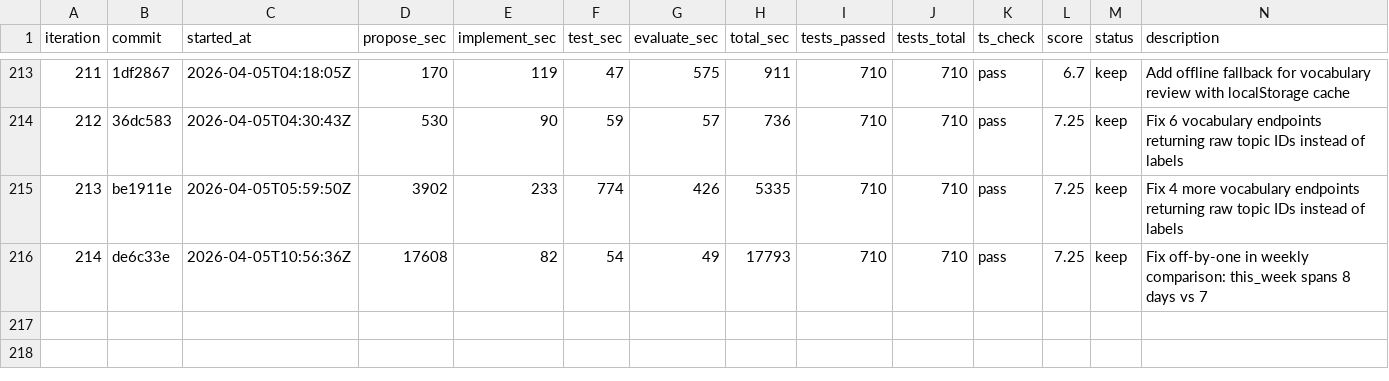
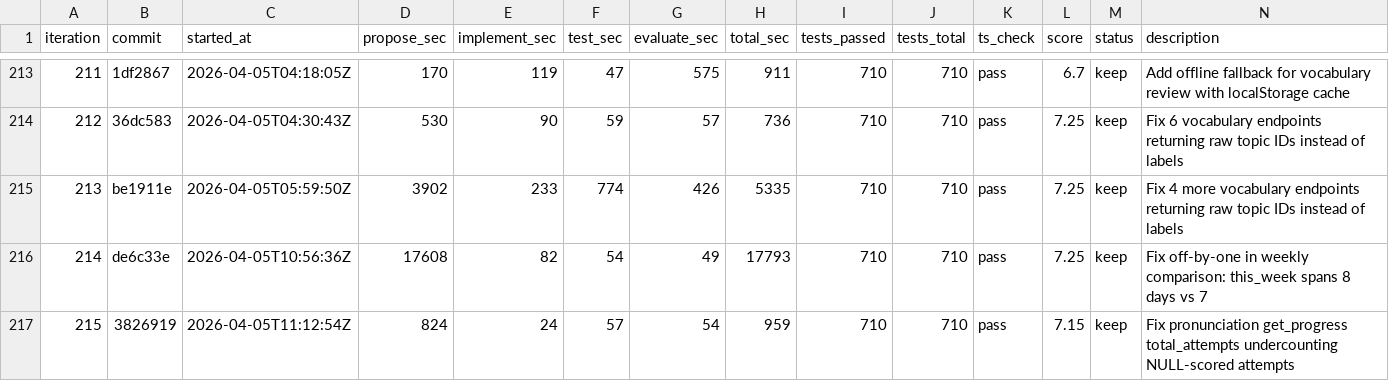
Before and after one commit to shitada/english-app, a TSV file: autoresearch/results.tsv, drawn as a sheet; only a part is shown, gaps mark what is left out; the diff names each change by its address in the sheet, - before the commit and + after, or states it on an @@ line.

```diff
--- a/autoresearch/results.tsv
+++ b/autoresearch/results.tsv
+row 217: 215 | 3826919 | 2026-04-05T11:12:54Z | 824 | 24 | 57 | 54 | 959 | 710 | 710 | pass | 7.15 | keep | Fix pronunciation get_progress total_attempts undercounting NULL-scored attempts
```
Also changed, not shown: 2 other files.
